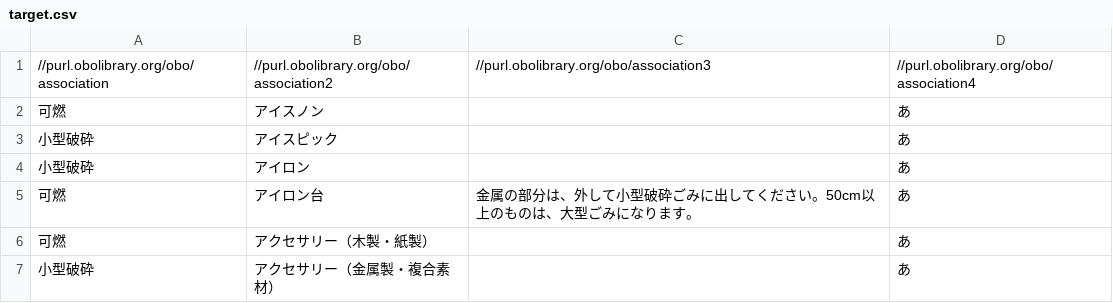
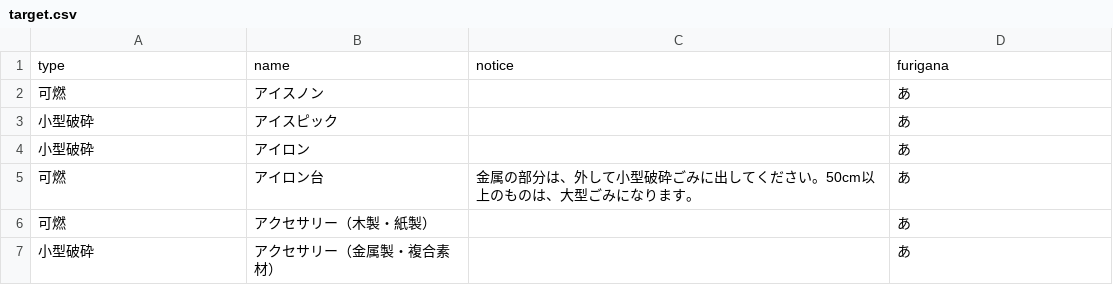
Before and after one commit to code4tottori/5374, a CSV file: data/target.csv, drawn as a sheet; only a part is shown; removed rows and columns are numbered as before the commit, all else as after; the diff names each change by its address in the sheet, - before the commit and + after, or states it on an @@ line.

Commit message:
fix

```diff
--- a/data/target.csv
+++ b/data/target.csv
-row 1: //purl.obolibrary.org/obo/association | //purl.obolibrary.org/obo/association2 | //purl.obolibrary.org/obo/association3 | //purl.obolibrary.org/obo/association4
+row 1: type | name | notice | furigana
```
